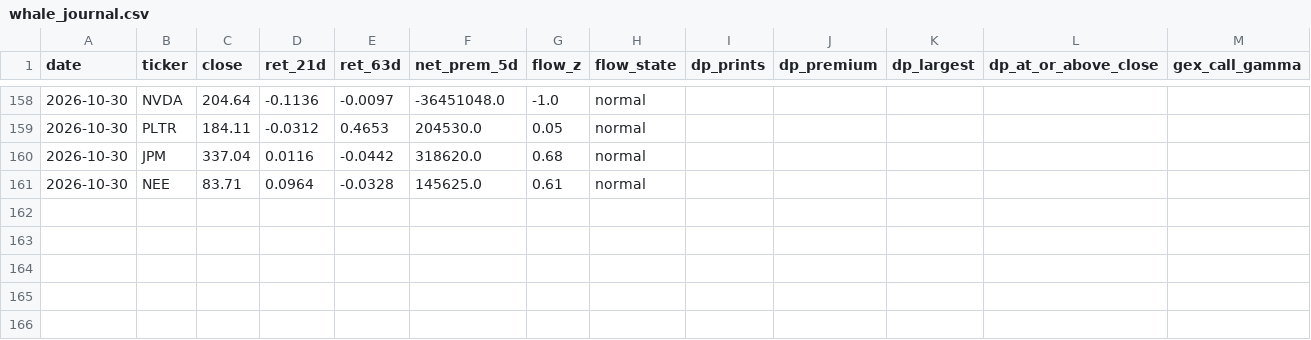
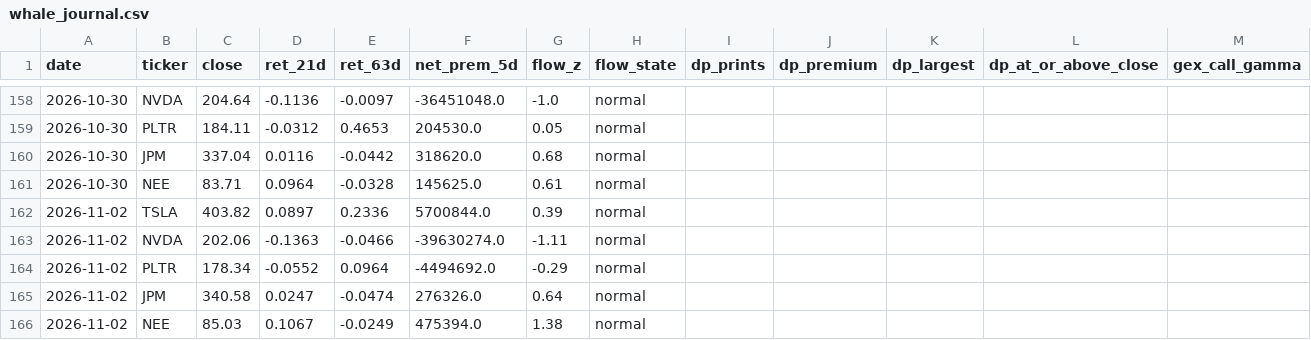
Before and after one commit to inghamjohn1-cloud/urb_project, a CSV file: logs/whale_journal.csv, drawn as a sheet; only a part is shown, gaps mark what is left out; rows hold the shown columns only; the diff names each change by its address in the sheet, - before the commit and + after, or states it on an @@ line.

```diff
--- a/logs/whale_journal.csv
+++ b/logs/whale_journal.csv
+row 162: 2026-11-02 | TSLA | 403.82 | 0.0897 | 0.2336 | 5700844.0 | 0.39 | normal
+row 163: 2026-11-02 | NVDA | 202.06 | -0.1363 | -0.0466 | -39630274.0 | -1.11 | normal
+row 164: 2026-11-02 | PLTR | 178.34 | -0.0552 | 0.0964 | -4494692.0 | -0.29 | normal
+row 165: 2026-11-02 | JPM | 340.58 | 0.0247 | -0.0474 | 276326.0 | 0.64 | normal
+row 166: 2026-11-02 | NEE | 85.03 | 0.1067 | -0.0249 | 475394.0 | 1.38 | normal
```
